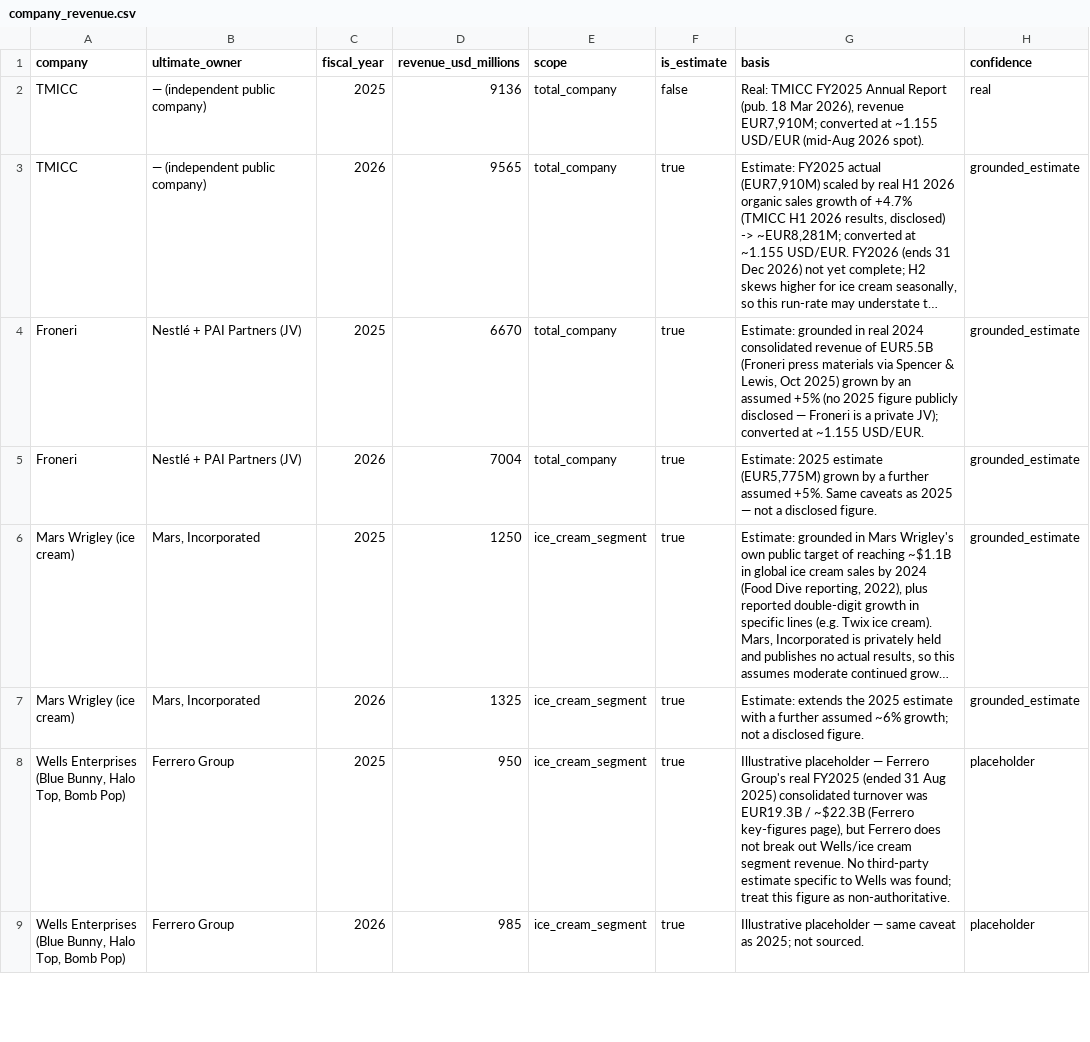
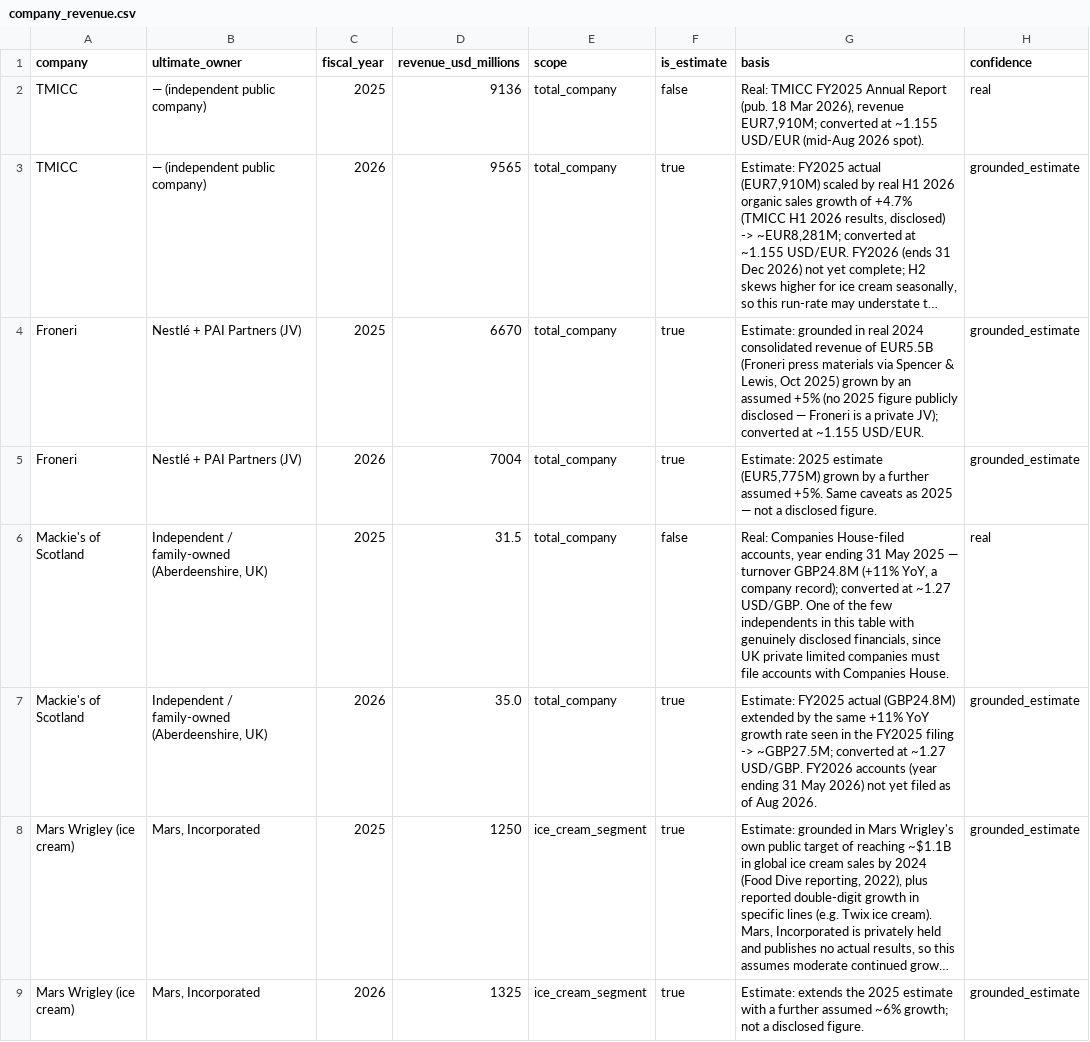
Before and after one commit to sheersh-star/frozen_market_stage1, a CSV file: data/raw/company_revenue.csv, drawn as a sheet; only a part is shown; the shorter side is filled out with more unchanged rows; long unchanged cells end in …; the diff names each change by its address in the sheet, - before the commit and + after, or states it on an @@ line.

```diff
--- a/data/raw/company_revenue.csv
+++ b/data/raw/company_revenue.csv
+row 6: Mackie's of Scotland | Independent / family-owned (Aberdeenshire, UK) | 2025 | 31.5 | total_company | false | Real: Companies House-filed accounts, year ending 31 May 2025 — turnover GBP24.8M (+11% YoY, a company record); converted at ~1.27 USD/GBP. One of the few independents in this table with genuinely disclosed financials, since UK private limited companies must file accounts with Companies House. | real
+row 7: Mackie's of Scotland | Independent / family-owned (Aberdeenshire, UK) | 2026 | 35.0 | total_company | true | Estimate: FY2025 actual (GBP24.8M) extended by the same +11% YoY growth rate seen in the FY2025 filing -> ~GBP27.5M; converted at ~1.27 USD/GBP. FY2026 accounts (year ending 31 May 2026) not yet filed as of Aug 2026. | grounded_estimate
```
Also changed, not shown: data/raw/demand_vs_plan.csv, data/raw/equipment_health.csv, 12 other files.
